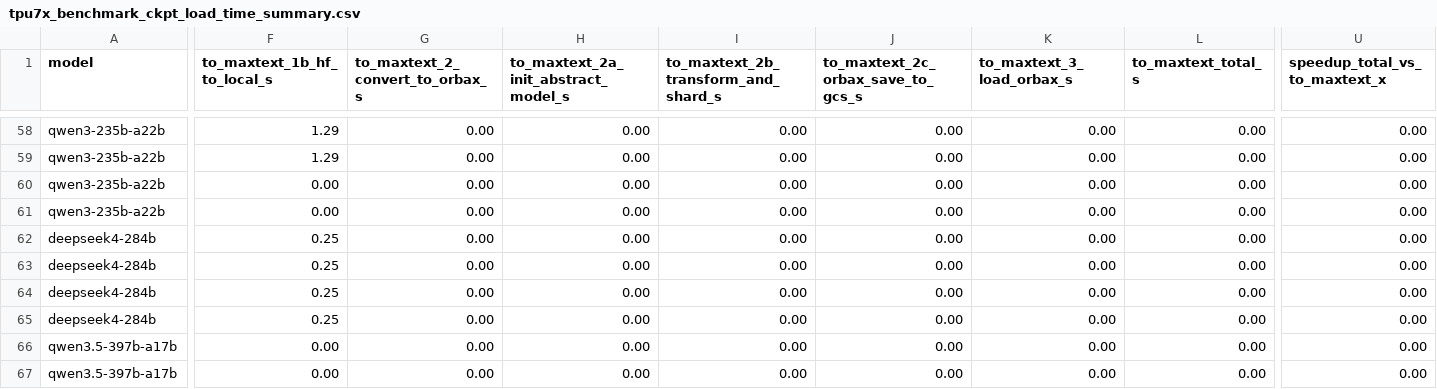
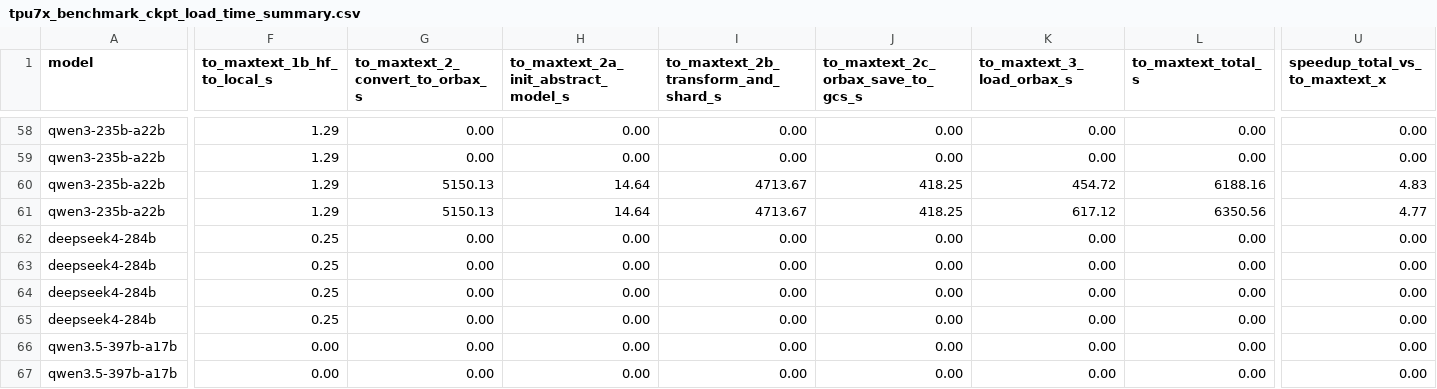
Before and after one commit to AI-Hypercomputer/maxtext, a CSV file: checkpoint_load_benchmark/reports/tpu7x_benchmark_ckpt_load_time_summary.csv, drawn as a sheet; only a part is shown, gaps mark what is left out; the diff covers the shown part only; the diff names each change by its address in the sheet, - before the commit and + after, or states it on an @@ line.

Commit message:
Record qwen3-235b-a22b unscanned to_maxtext results on tpu7x
Conversion 5150.1 s (shards streamed), Orbax load 454.7 s on 1 slice and
617.1 s on 2 slices (the first 2-slice run hit a transient Orbax barrier
timeout). safetensors_dynamic is 4.8x faster end-to-end (8.0x / 7.7x
without Step 1). The summary table and CSV are regenerated.

```diff
--- a/checkpoint_load_benchmark/reports/tpu7x_benchmark_ckpt_load_time_summary.csv
+++ b/checkpoint_load_benchmark/reports/tpu7x_benchmark_ckpt_load_time_summary.csv
-F60:F61 (to_maxtext_1b_hf_to_local_s): 0.00
+F60:F61 (to_maxtext_1b_hf_to_local_s): 1.29
-G60:G61 (to_maxtext_2_convert_to_orbax_s): 0.00
+G60:G61 (to_maxtext_2_convert_to_orbax_s): 5150.13
-H60:H61: 0.00
+H60:H61: 14.64
-I60:I61: 0.00
+I60:I61: 4713.67
-J60:J61: 0.00
+J60:J61: 418.25
-K60 (to_maxtext_3_load_orbax_s): 0.00
+K60 (to_maxtext_3_load_orbax_s): 454.72
-L60 (to_maxtext_total_s): 0.00
+L60 (to_maxtext_total_s): 6188.16
-U60 (speedup_total_vs_to_maxtext_x): 0.00
+U60 (speedup_total_vs_to_maxtext_x): 4.83
-K61 (to_maxtext_3_load_orbax_s): 0.00
+K61 (to_maxtext_3_load_orbax_s): 617.12
-L61 (to_maxtext_total_s): 0.00
+L61 (to_maxtext_total_s): 6350.56
-U61 (speedup_total_vs_to_maxtext_x): 0.00
+U61 (speedup_total_vs_to_maxtext_x): 4.77
```
Also changed, not shown: 4 edited cells elsewhere in this file, 6 other files.
